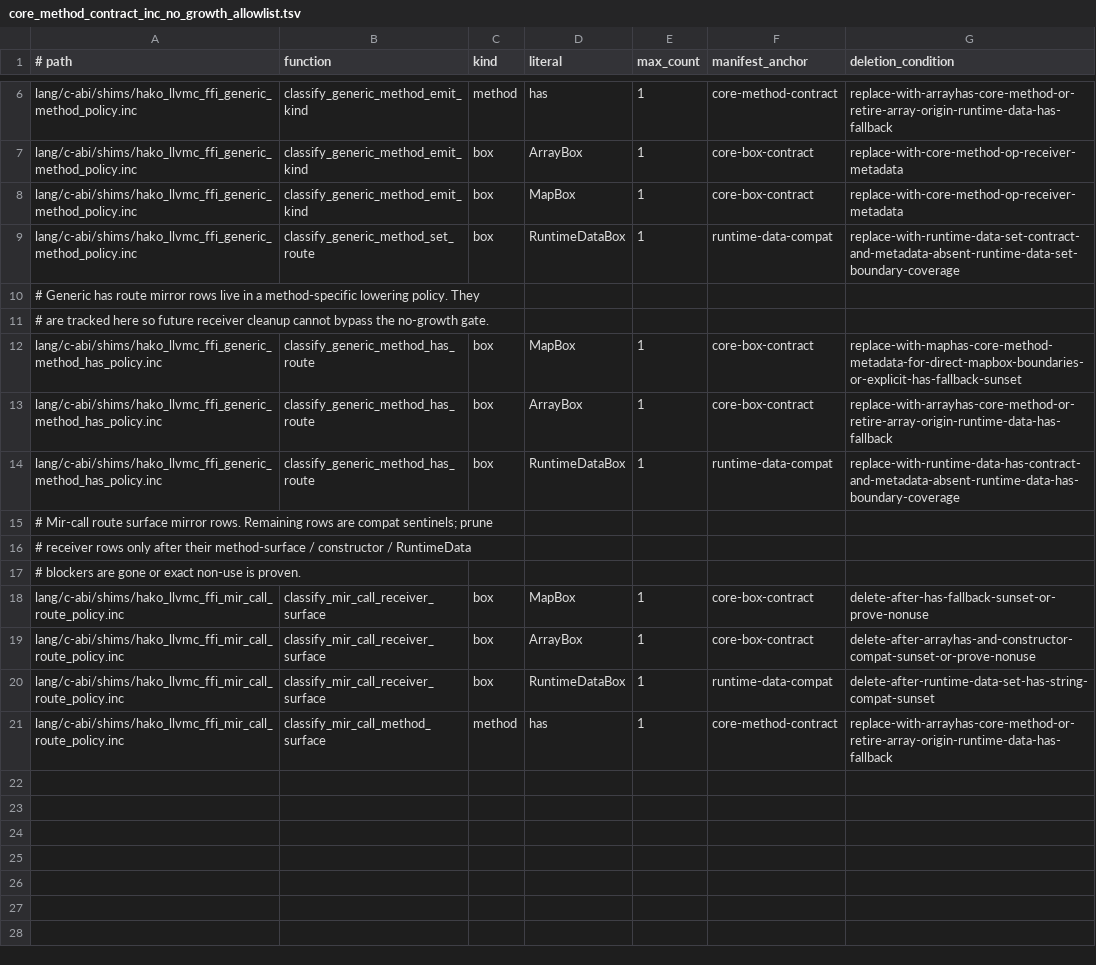
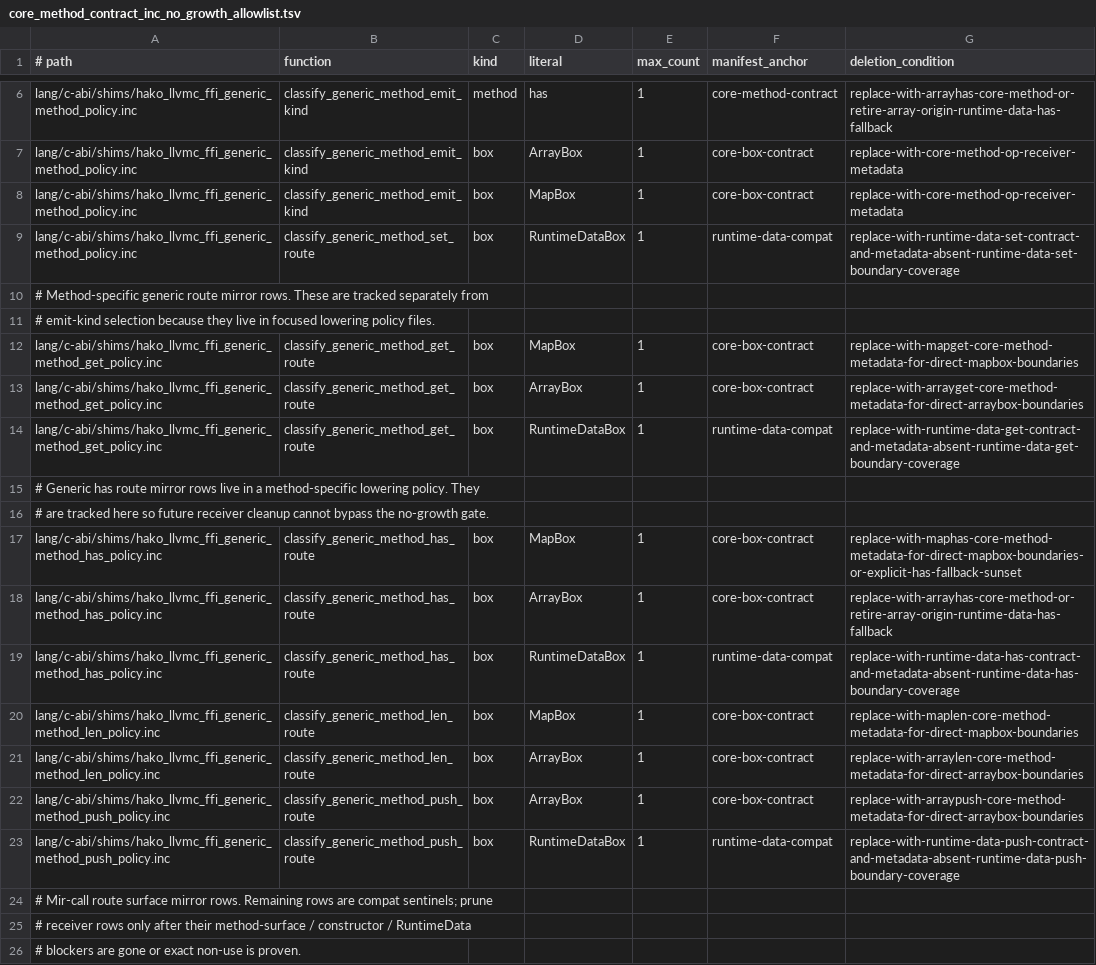
Before and after one commit to hakorune/hakorune, a TSV file: tools/checks/core_method_contract_inc_no_growth_allowlist.tsv, drawn as a sheet; only a part is shown, gaps mark what is left out; the shorter side is filled out with more unchanged rows.

Commit message:
guard: track method-specific route mirrors

```diff
--- a/tools/checks/core_method_contract_inc_no_growth_allowlist.tsv
+++ b/tools/checks/core_method_contract_inc_no_growth_allowlist.tsv
@@ -9,2 +9,7 @@ lang/c-abi/shims/hako_llvmc_ffi_generic_method_policy.inc	classify_generic_metho
 lang/c-abi/shims/hako_llvmc_ffi_generic_method_policy.inc	classify_generic_method_set_route	box	RuntimeDataBox	1	runtime-data-compat	replace-with-runtime-data-set-contract-and-metadata-absent-runtime-data-set-boundary-coverage
+# Method-specific generic route mirror rows. These are tracked separately from
+# emit-kind selection because they live in focused lowering policy files.
+lang/c-abi/shims/hako_llvmc_ffi_generic_method_get_policy.inc	classify_generic_method_get_route	box	MapBox	1	core-box-contract	replace-with-mapget-core-method-metadata-for-direct-mapbox-boundaries
+lang/c-abi/shims/hako_llvmc_ffi_generic_method_get_policy.inc	classify_generic_method_get_route	box	ArrayBox	1	core-box-contract	replace-with-arrayget-core-method-metadata-for-direct-arraybox-boundaries
+lang/c-abi/shims/hako_llvmc_ffi_generic_method_get_policy.inc	classify_generic_method_get_route	box	RuntimeDataBox	1	runtime-data-compat	replace-with-runtime-data-get-contract-and-metadata-absent-runtime-data-get-boundary-coverage
 # Generic has route mirror rows live in a method-specific lowering policy. They
@@ -14,2 +19,6 @@ lang/c-abi/shims/hako_llvmc_ffi_generic_method_has_policy.inc	classify_generic_m
 lang/c-abi/shims/hako_llvmc_ffi_generic_method_has_policy.inc	classify_generic_method_has_route	box	RuntimeDataBox	1	runtime-data-compat	replace-with-runtime-data-has-contract-and-metadata-absent-runtime-data-has-boundary-coverage
+lang/c-abi/shims/hako_llvmc_ffi_generic_method_len_policy.inc	classify_generic_method_len_route	box	MapBox	1	core-box-contract	replace-with-maplen-core-method-metadata-for-direct-mapbox-boundaries
+lang/c-abi/shims/hako_llvmc_ffi_generic_method_len_policy.inc	classify_generic_method_len_route	box	ArrayBox	1	core-box-contract	replace-with-arraylen-core-method-metadata-for-direct-arraybox-boundaries
+lang/c-abi/shims/hako_llvmc_ffi_generic_method_push_policy.inc	classify_generic_method_push_route	box	ArrayBox	1	core-box-contract	replace-with-arraypush-core-method-metadata-for-direct-arraybox-boundaries
+lang/c-abi/shims/hako_llvmc_ffi_generic_method_push_policy.inc	classify_generic_method_push_route	box	RuntimeDataBox	1	runtime-data-compat	replace-with-runtime-data-push-contract-and-metadata-absent-runtime-data-push-boundary-coverage
 # Mir-call route surface mirror rows. Remaining rows are compat sentinels; prune
```
Also changed, not shown: 3 other files.
